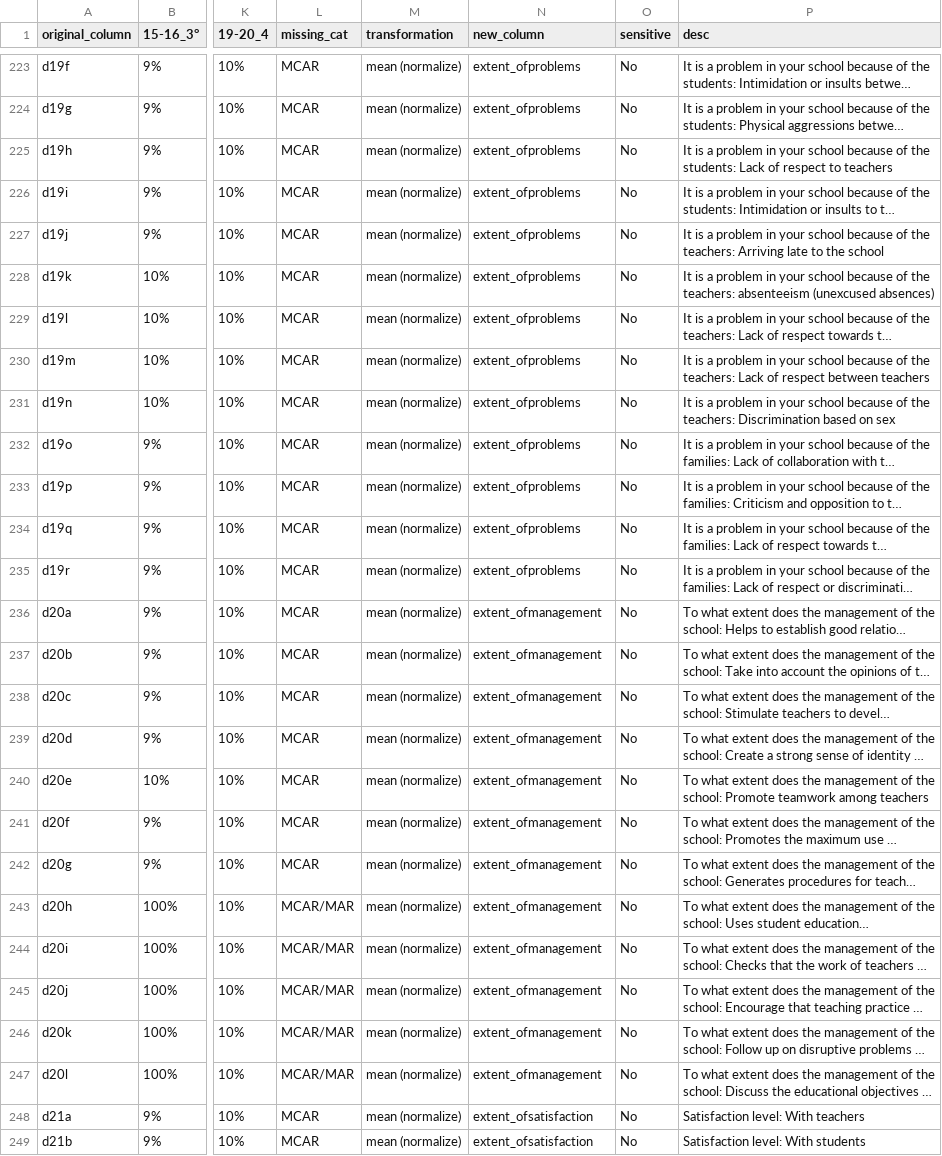
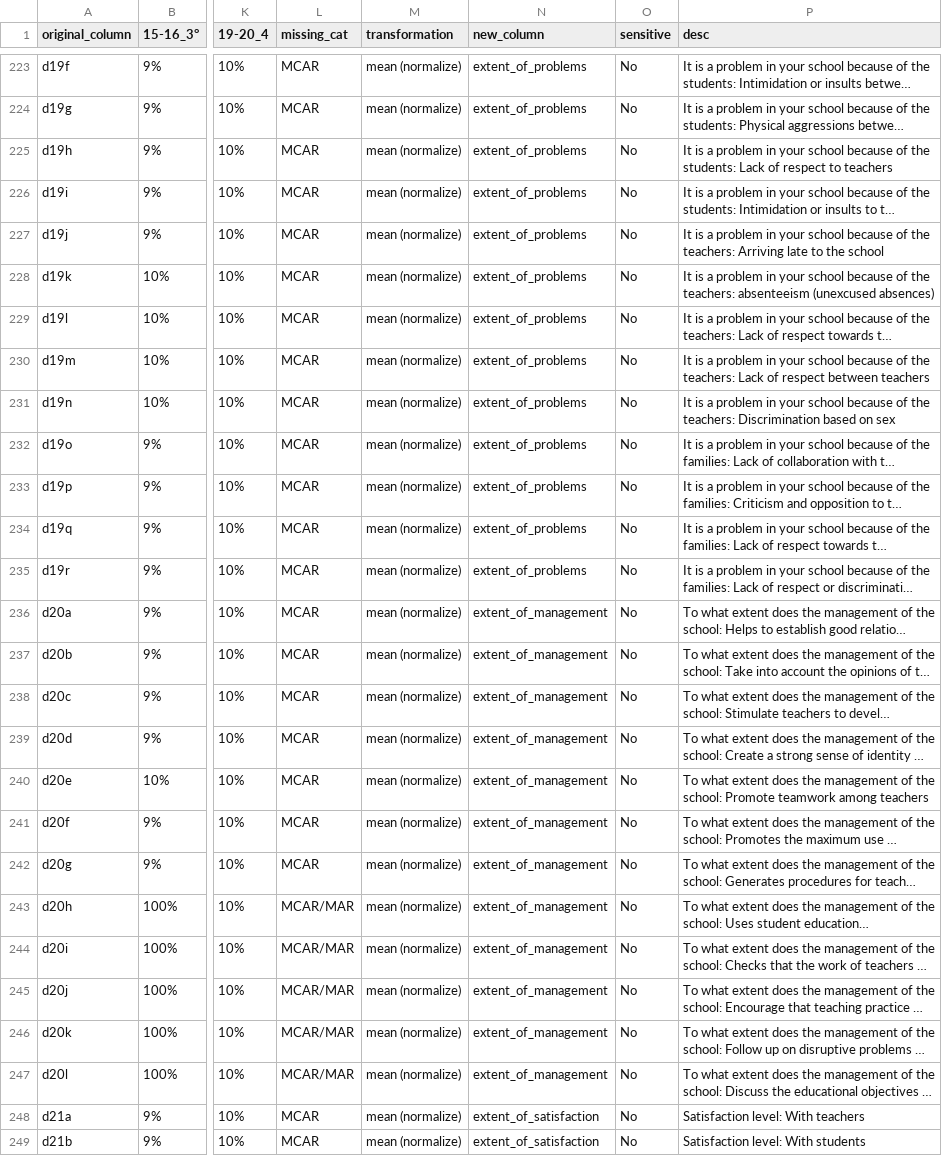
Before and after one commit to aequitas-aod/experiment-ull-dataset-preprocessing, a CSV file: res/meta_data_mapping.csv, drawn as a sheet; only a part is shown, gaps mark what is left out; long unchanged cells end in …; the diff covers the shown part only; the diff names each change by its address in the sheet, - before the commit and + after, or states it on an @@ line.

```diff
--- a/res/meta_data_mapping.csv
+++ b/res/meta_data_mapping.csv
-N223:N235 (new_column): extent_ofproblems
+N223:N235 (new_column): extent_of_problems
-N236:N247 (new_column): extent_ofmanagement
+N236:N247 (new_column): extent_of_management
-N248:N249 (new_column): extent_ofsatisfaction
+N248:N249 (new_column): extent_of_satisfaction
```
Also changed, not shown: 57 edited cells elsewhere in this file, 6 other files.
